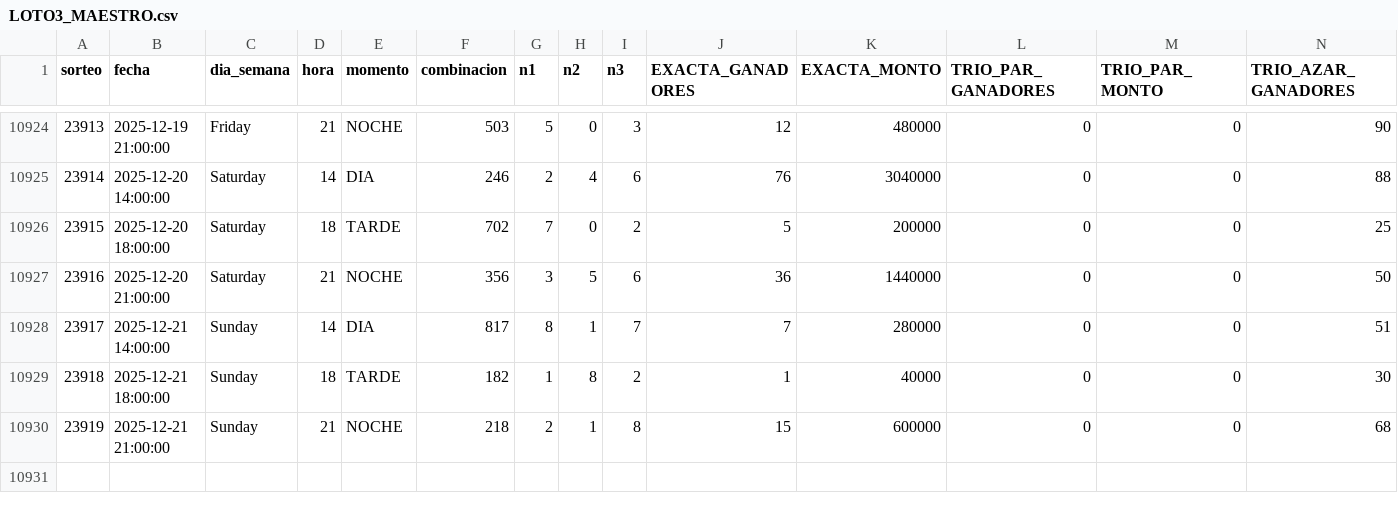
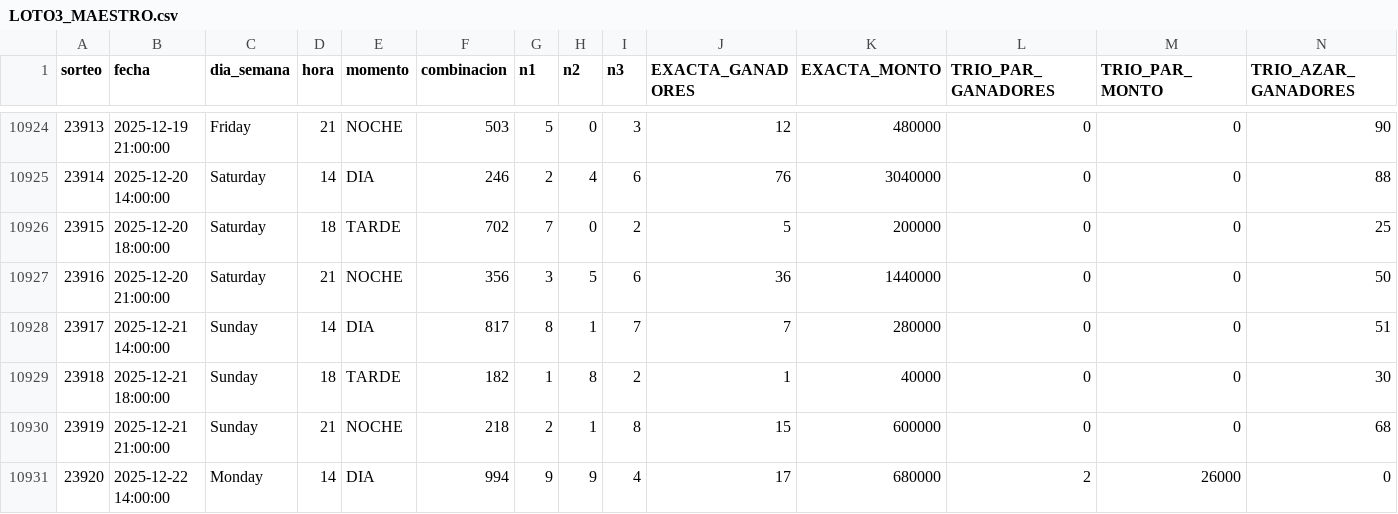
Before and after one commit to GaboAzorin/loto-2025, a CSV file: data/LOTO3_MAESTRO.csv, drawn as a sheet; only a part is shown, gaps mark what is left out; rows hold the shown columns only; the diff names each change by its address in the sheet, - before the commit and + after, or states it on an @@ line.

```diff
--- a/data/LOTO3_MAESTRO.csv
+++ b/data/LOTO3_MAESTRO.csv
+row 10931: 23920 | 2025-12-22 14:00:00 | Monday | 14 | DIA | 994 | 9 | 9 | 4 | 17 | 680000 | 2 | 26000 | 0
```
Also changed, not shown: data/LOTO4_MAESTRO.csv, 1 other file.
